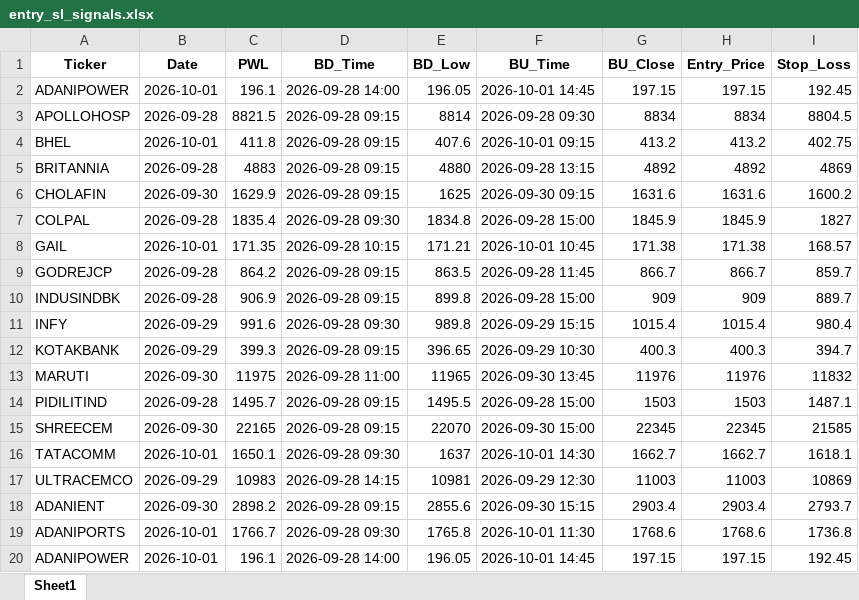
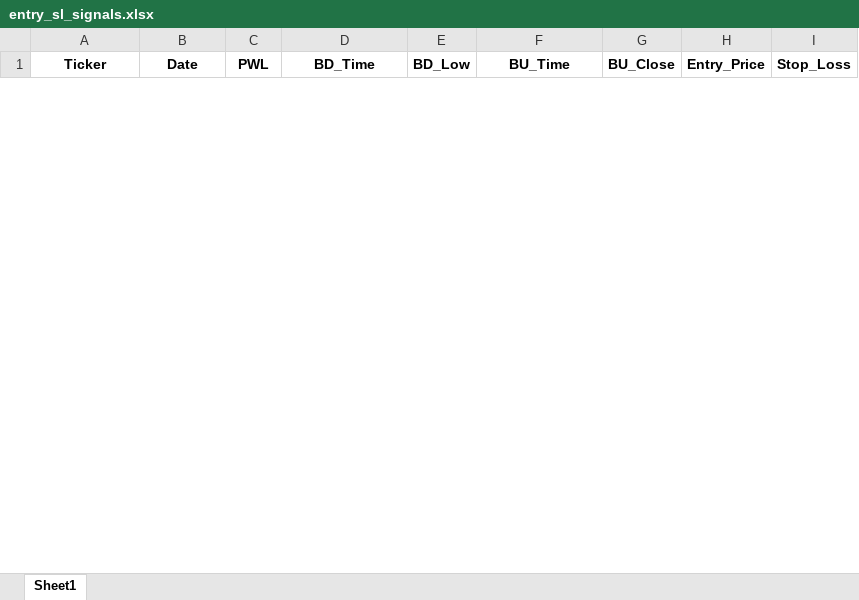
Before and after one commit to chandancv62-mtf/telegram-notifier, an Excel workbook: data/entry_sl_signals.xlsx, sheet Sheet1, drawn as a sheet; only a part is shown; values as stored, in another font and other column widths than the file's, no borders; removed rows and columns are numbered as before the commit, all else as after; the diff covers the shown part only; the diff names each change by its address in the sheet, - before the commit and + after, or states it on an @@ line.

```diff
--- a/data/entry_sl_signals.xlsx (sheet Sheet1)
+++ b/data/entry_sl_signals.xlsx (sheet Sheet1)
-row 2: ADANIPOWER | 2026-10-01 | 196.1 | 2026-09-28 14:00 | 196.05 | 2026-10-01 14:45 | 197.15 | 197.15 | 192.45
-row 3: APOLLOHOSP | 2026-09-28 | 8821.5 | 2026-09-28 09:15 | 8814 | 2026-09-28 09:30 | 8834 | 8834 | 8804.5
-row 4: BHEL | 2026-10-01 | 411.8 | 2026-09-28 09:15 | 407.6 | 2026-10-01 09:15 | 413.2 | 413.2 | 402.75
-row 5: BRITANNIA | 2026-09-28 | 4883 | 2026-09-28 09:15 | 4880 | 2026-09-28 13:15 | 4892 | 4892 | 4869
-row 6: CHOLAFIN | 2026-09-30 | 1629.9 | 2026-09-28 09:15 | 1625 | 2026-09-30 09:15 | 1631.6 | 1631.6 | 1600.2
-row 7: COLPAL | 2026-09-28 | 1835.4 | 2026-09-28 09:30 | 1834.8 | 2026-09-28 15:00 | 1845.9 | 1845.9 | 1827
-row 8: GAIL | 2026-10-01 | 171.35 | 2026-09-28 10:15 | 171.21 | 2026-10-01 10:45 | 171.38 | 171.38 | 168.57
-row 9: GODREJCP | 2026-09-28 | 864.2 | 2026-09-28 09:15 | 863.5 | 2026-09-28 11:45 | 866.7 | 866.7 | 859.7
-row 10: INDUSINDBK | 2026-09-28 | 906.9 | 2026-09-28 09:15 | 899.8 | 2026-09-28 15:00 | 909 | 909 | 889.7
-row 11: INFY | 2026-09-29 | 991.6 | 2026-09-28 09:30 | 989.8 | 2026-09-29 15:15 | 1015.4 | 1015.4 | 980.4
-row 12: KOTAKBANK | 2026-09-29 | 399.3 | 2026-09-28 09:15 | 396.65 | 2026-09-29 10:30 | 400.3 | 400.3 | 394.7
-row 13: MARUTI | 2026-09-30 | 11975 | 2026-09-28 11:00 | 11965 | 2026-09-30 13:45 | 11976 | 11976 | 11832
-row 14: PIDILITIND | 2026-09-28 | 1495.7 | 2026-09-28 09:15 | 1495.5 | 2026-09-28 15:00 | 1503 | 1503 | 1487.1
-row 15: SHREECEM | 2026-09-30 | 22165 | 2026-09-28 09:15 | 22070 | 2026-09-30 15:00 | 22345 | 22345 | 21585
-row 16: TATACOMM | 2026-10-01 | 1650.1 | 2026-09-28 09:30 | 1637 | 2026-10-01 14:30 | 1662.7 | 1662.7 | 1618.1
-row 17: ULTRACEMCO | 2026-09-29 | 10983 | 2026-09-28 14:15 | 10981 | 2026-09-29 12:30 | 11003 | 11003 | 10869
-row 18: ADANIENT | 2026-09-30 | 2898.2 | 2026-09-28 09:15 | 2855.6 | 2026-09-30 15:15 | 2903.4 | 2903.4 | 2793.7
-row 19: ADANIPORTS | 2026-10-01 | 1766.7 | 2026-09-28 09:30 | 1765.8 | 2026-10-01 11:30 | 1768.6 | 1768.6 | 1736.8
-row 20: ADANIPOWER | 2026-10-01 | 196.1 | 2026-09-28 14:00 | 196.05 | 2026-10-01 14:45 | 197.15 | 197.15 | 192.45
```
Also changed, not shown: 9 added rows and 69 removed rows elsewhere in this sheet, data/trade_tracker_results.xlsx, data/weekly_final_trading_signals.xlsx, 1 other file.
